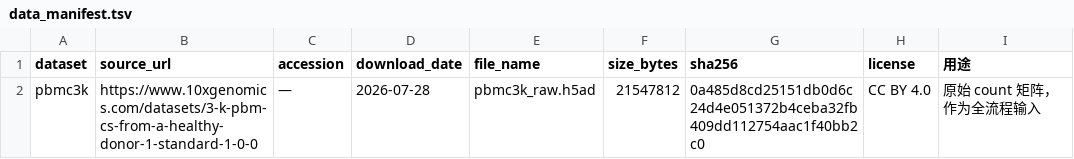
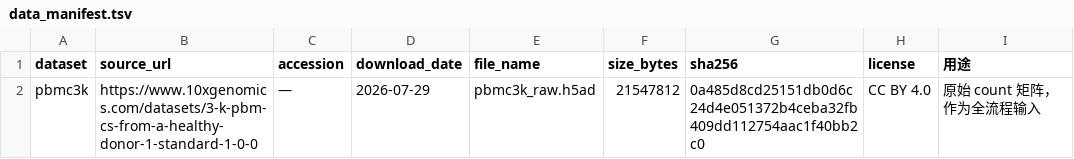
Before and after one commit to baoluwei7-lang/-, a TSV file: data_manifest.tsv, drawn as a sheet.

Commit message:
Update data_manifest.tsv

```diff
--- a/data_manifest.tsv
+++ b/data_manifest.tsv
@@ -1,2 +1,2 @@
 dataset	source_url	accession	download_date	file_name	size_bytes	sha256	license	用途
-pbmc3k	https://www.10xgenomics.com/datasets/3-k-pbm-cs-from-a-healthy-donor-1-standard-1-0-0	—	2026-07-28	pbmc3k_raw.h5ad	21547812	0a485d8cd25151db0d6c24d4e051372b4ceba32fb409dd112754aac1f40bb2c0	CC BY 4.0	原始 count 矩阵，作为全流程输入
+pbmc3k	https://www.10xgenomics.com/datasets/3-k-pbm-cs-from-a-healthy-donor-1-standard-1-0-0	—	2026-07-29	pbmc3k_raw.h5ad	21547812	0a485d8cd25151db0d6c24d4e051372b4ceba32fb409dd112754aac1f40bb2c0	CC BY 4.0	原始 count 矩阵，作为全流程输入
```
